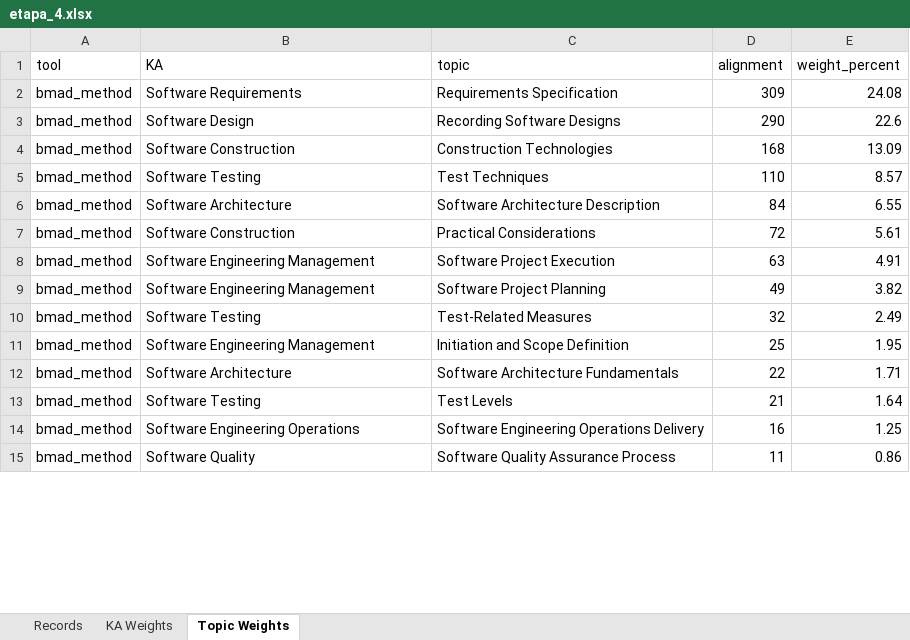
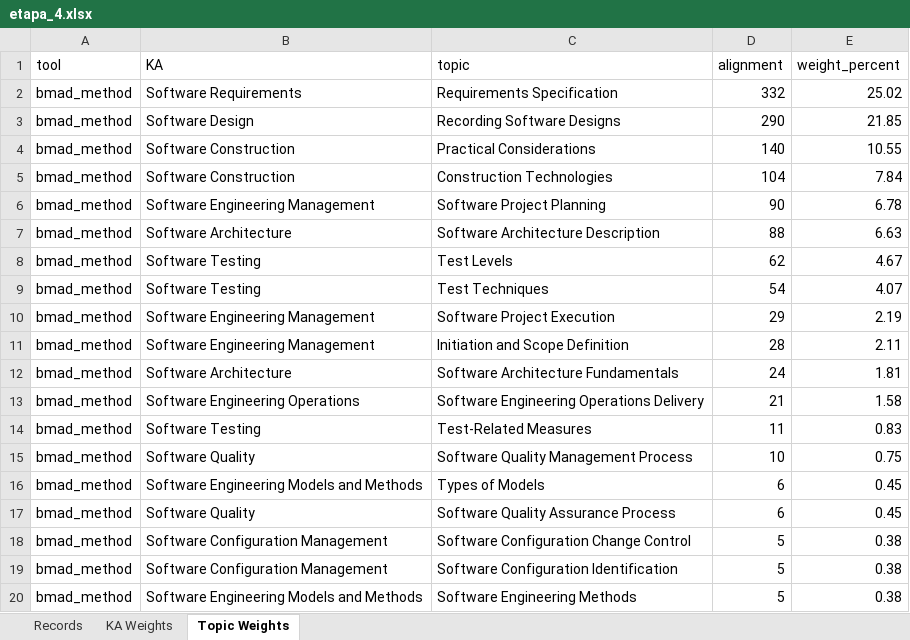
Before and after one commit to NBallen244/geval_repo, an Excel workbook: reports/etapa_4.xlsx, sheet Topic Weights, drawn as a sheet; only a part is shown; values as stored, in another font and other column widths than the file's, no borders; removed rows and columns are numbered as before the commit, all else as after; the diff covers the shown part only; the diff names each change by its address in the sheet, - before the commit and + after, or states it on an @@ line.

```diff
--- a/reports/etapa_4.xlsx (sheet Topic Weights)
+++ b/reports/etapa_4.xlsx (sheet Topic Weights)
-D2 (alignment): 309
+D2 (alignment): 332
-E2 (weight_percent): 24.08
+E2 (weight_percent): 25.02
-E3 (weight_percent): 22.6
+E3 (weight_percent): 21.85
+row 4: bmad_method | Software Construction | Practical Considerations | 140 | 10.55
-D5 (alignment): 168
+D5 (alignment): 104
-E5 (weight_percent): 13.09
+E5 (weight_percent): 7.84
-row 5: bmad_method | Software Testing | Test Techniques | 110 | 8.57
+row 6: bmad_method | Software Engineering Management | Software Project Planning | 90 | 6.78
-D7 (alignment): 84
+D7 (alignment): 88
-E7 (weight_percent): 6.55
+E7 (weight_percent): 6.63
-row 7: bmad_method | Software Construction | Practical Considerations | 72 | 5.61
+row 8: bmad_method | Software Testing | Test Levels | 62 | 4.67
+row 9: bmad_method | Software Testing | Test Techniques | 54 | 4.07
-D10 (alignment): 63
+D10 (alignment): 29
-E10 (weight_percent): 4.91
+E10 (weight_percent): 2.19
-row 9: bmad_method | Software Engineering Management | Software Project Planning | 49 | 3.82
-row 10: bmad_method | Software Testing | Test-Related Measures | 32 | 2.49
-D11 (alignment): 25
+D11 (alignment): 28
-E11 (weight_percent): 1.95
+E11 (weight_percent): 2.11
-D12 (alignment): 22
+D12 (alignment): 24
-E12 (weight_percent): 1.71
+E12 (weight_percent): 1.81
-row 13: bmad_method | Software Testing | Test Levels | 21 | 1.64
-D13 (alignment): 16
+D13 (alignment): 21
-E13 (weight_percent): 1.25
+E13 (weight_percent): 1.58
+row 14: bmad_method | Software Testing | Test-Related Measures | 11 | 0.83
+row 15: bmad_method | Software Quality | Software Quality Management Process | 10 | 0.75
+row 16: bmad_method | Software Engineering Models and Methods | Types of Models | 6 | 0.45
-D17 (alignment): 11
+D17 (alignment): 6
-E17 (weight_percent): 0.86
+E17 (weight_percent): 0.45
+row 18: bmad_method | Software Configuration Management | Software Configuration Change Control | 5 | 0.38
+row 19: bmad_method | Software Configuration Management | Software Configuration Identification | 5 | 0.38
+row 20: bmad_method | Software Engineering Models and Methods | Software Engineering Methods | 5 | 0.38
```
Also changed, not shown: 11 added rows, 21 removed rows and 115 edited cells elsewhere in this sheet, sheet Records, sheet KA Weights, reports/etapa_1.xlsx, reports/etapa_2.xlsx, 1 other file.
